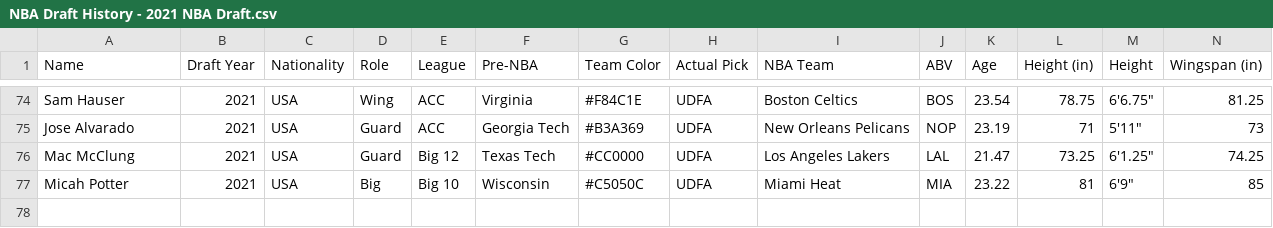
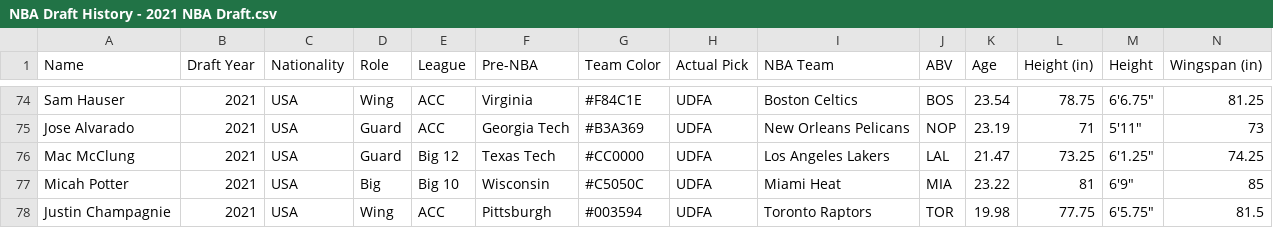
Before and after one commit to tawnyparkmetrics/tawnyparkmetrics.github.io, a CSV file: public/NBA Draft History - 2021 NBA Draft.csv, drawn as a sheet; only a part is shown, gaps mark what is left out; rows hold the shown columns only; the diff names each change by its address in the sheet, - before the commit and + after, or states it on an @@ line.

```diff
--- a/public/NBA Draft History - 2021 NBA Draft.csv
+++ b/public/NBA Draft History - 2021 NBA Draft.csv
+row 78: Justin Champagnie | 2021 | USA | Wing | ACC | Pittsburgh | #003594 | UDFA | Toronto Raptors | TOR | 19.98 | 77.75 | 6'5.75" | 81.5
```
Also changed, not shown: 2 other files.
